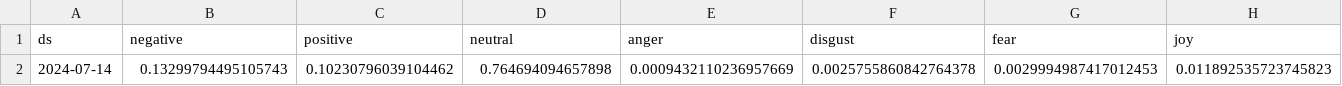
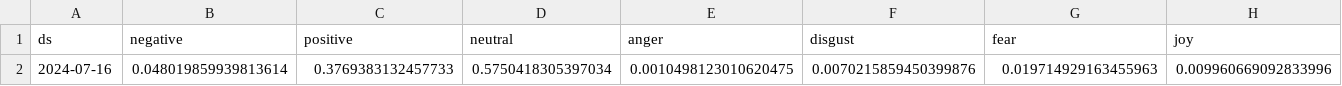
Before and after one commit to MohamedAziz-Khezami/Project-X, a CSV file: no_close_fit.csv, drawn as a sheet; only a part is shown; removed rows and columns are numbered as before the commit, all else as after; rows hold the shown columns only; the diff names each change by its address in the sheet, - before the commit and + after, or states it on an @@ line.

```diff
--- a/no_close_fit.csv
+++ b/no_close_fit.csv
-row 2: 2024-07-14 | 0.13299794495105743 | 0.10230796039104462 | 0.764694094657898 | 0.0009432110236957669 | 0.0025755860842764378 | 0.0029994987417012453 | 0.011892535723745823
+row 2: 2024-07-16 | 0.048019859939813614 | 0.3769383132457733 | 0.5750418305397034 | 0.0010498123010620475 | 0.0070215859450399876 | 0.019714929163455963 | 0.009960669092833996
```
Also changed, not shown: news_feed.csv, pred.csv, 55 other files.
